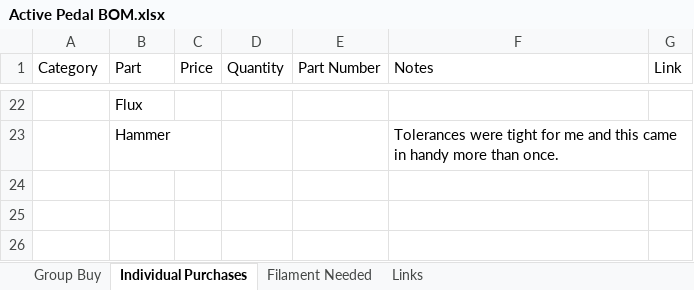
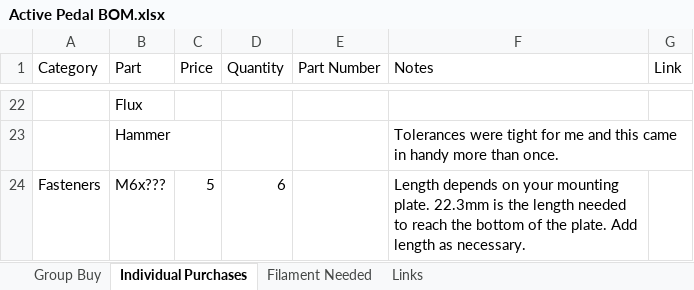
Before and after one commit to ctartamella/zfgffb, an Excel workbook: Active Pedal BOM.xlsx, sheet Individual Purchases, drawn as a sheet; only a part is shown, gaps mark what is left out; values as stored, in another font and other column widths than the file's, no borders; the diff names each change by its address in the sheet, - before the commit and + after, or states it on an @@ line.

```diff
--- a/Active Pedal BOM.xlsx (sheet Individual Purchases)
+++ b/Active Pedal BOM.xlsx (sheet Individual Purchases)
+row 24: Fasteners | M6x??? | 5 | 6 |  | Length depends on your mounting plate. 22.3mm is the length needed to reach the bottom of the plate. Add length as necessary.
```
Also changed, not shown: sheet Group Buy, formulas that keep their value, 1 other file.
